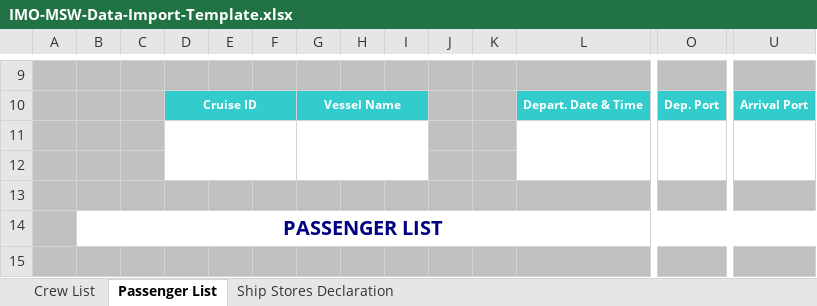
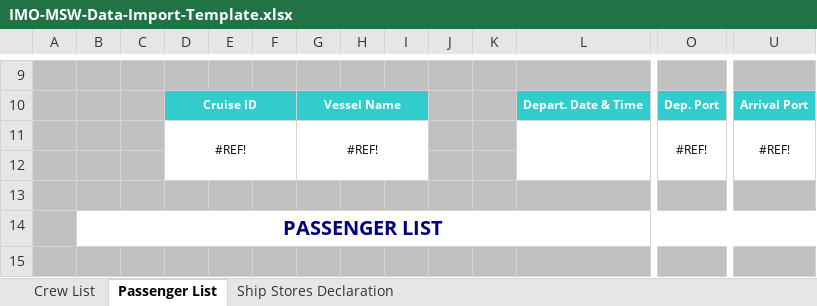
Before and after one commit to Kystverket/IMO-Maritime-Single-Window, an Excel workbook: IMOMaritimeSingleWindow/Client/src/assets/files/IMO-MSW-Data-Import-Template.xlsx, sheet Passenger List, drawn as a sheet; only a part is shown, gaps mark what is left out; values as stored, in another font and other column widths than the file's, no borders; charts and pictures not drawn; rows hold the shown columns only; the diff names each change by its address in the sheet, - before the commit and + after, or states it on an @@ line.

Commit message:
Update Template

```diff
--- a/IMOMaritimeSingleWindow/Client/src/assets/files/IMO-MSW-Data-Import-Template.xlsx (sheet Passenger List)
+++ b/IMOMaritimeSingleWindow/Client/src/assets/files/IMO-MSW-Data-Import-Template.xlsx (sheet Passenger List)
-row 11: (empty)
+row 11:  |  |  | #REF! |  |  | #REF! |  |  |  |  |  | #REF! | #REF!
```
Also changed, not shown: sheet Crew List, charts or pictures.
